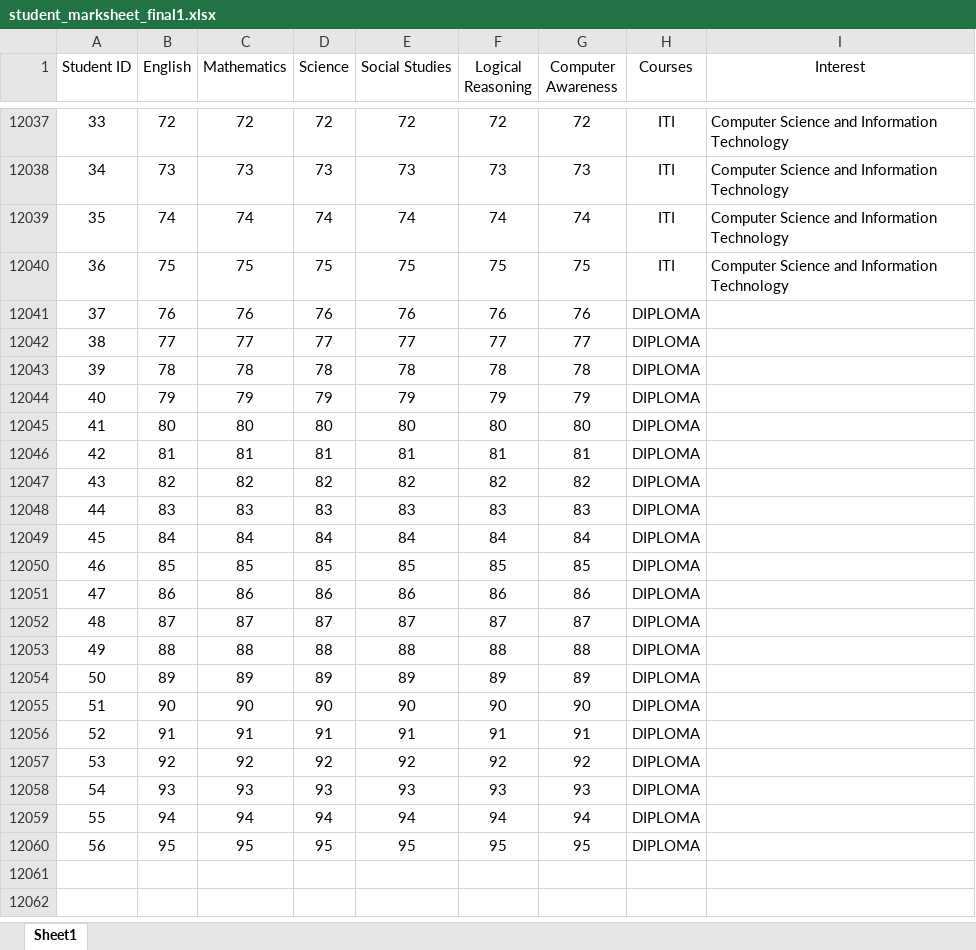
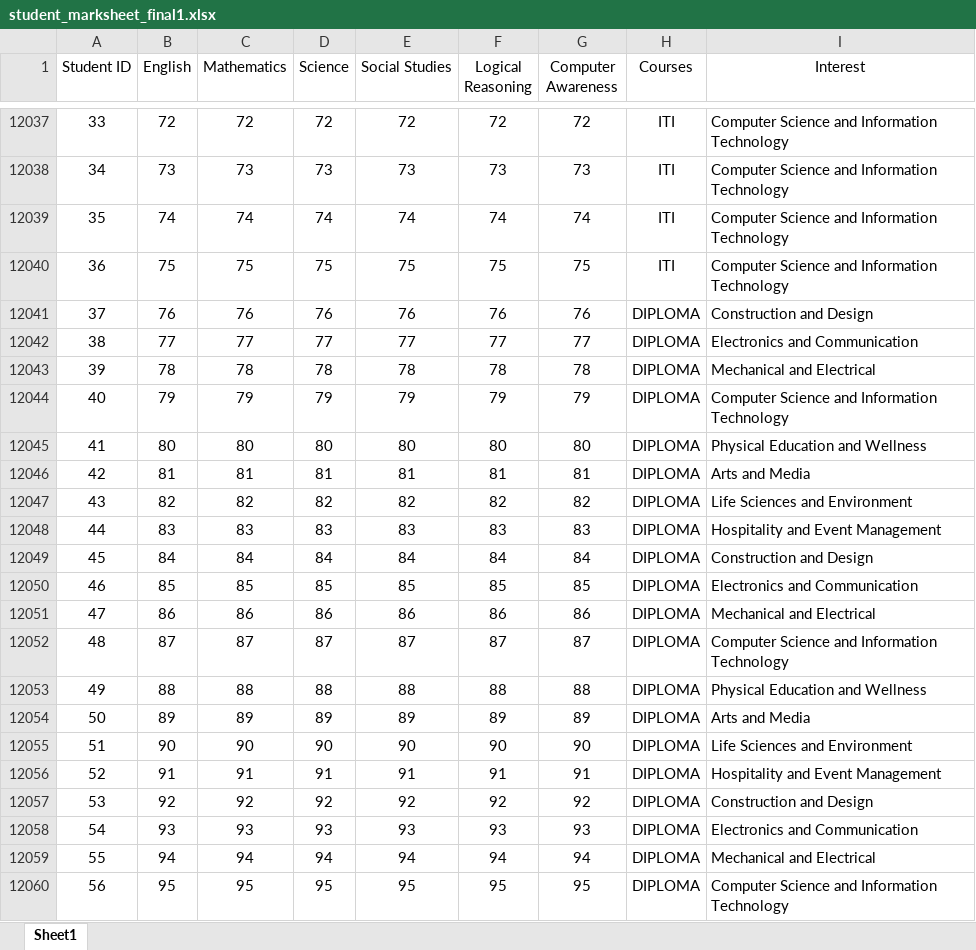
Before and after one commit to tikna1234/minor-project, an Excel workbook: student_marksheet_final1.xlsx, sheet Sheet1, drawn as a sheet; only a part is shown, gaps mark what is left out; values as stored, in another font and other column widths than the file's, no borders; the diff names each change by its address in the sheet, - before the commit and + after, or states it on an @@ line.

Commit message:
Update student_marksheet_final1.xlsx

```diff
--- a/student_marksheet_final1.xlsx (sheet Sheet1)
+++ b/student_marksheet_final1.xlsx (sheet Sheet1)
-I12041 (Interest): (empty)
+I12041 (Interest): Construction and Design
-I12042 (Interest): (empty)
+I12042 (Interest): Electronics and Communication
-I12043 (Interest): (empty)
+I12043 (Interest): Mechanical and Electrical
-I12044 (Interest): (empty)
+I12044 (Interest): Computer Science and Information Technology
-I12045 (Interest): (empty)
+I12045 (Interest): Physical Education and Wellness
-I12046 (Interest): (empty)
+I12046 (Interest): Arts and Media
-I12047 (Interest): (empty)
+I12047 (Interest): Life Sciences and Environment
-I12048 (Interest): (empty)
+I12048 (Interest): Hospitality and Event Management
-I12049 (Interest): (empty)
+I12049 (Interest): Construction and Design
-I12050 (Interest): (empty)
+I12050 (Interest): Electronics and Communication
-I12051 (Interest): (empty)
+I12051 (Interest): Mechanical and Electrical
-I12052 (Interest): (empty)
+I12052 (Interest): Computer Science and Information Technology
-I12053 (Interest): (empty)
+I12053 (Interest): Physical Education and Wellness
-I12054 (Interest): (empty)
+I12054 (Interest): Arts and Media
-I12055 (Interest): (empty)
+I12055 (Interest): Life Sciences and Environment
-I12056 (Interest): (empty)
+I12056 (Interest): Hospitality and Event Management
-I12057 (Interest): (empty)
+I12057 (Interest): Construction and Design
-I12058 (Interest): (empty)
+I12058 (Interest): Electronics and Communication
-I12059 (Interest): (empty)
+I12059 (Interest): Mechanical and Electrical
-I12060 (Interest): (empty)
+I12060 (Interest): Computer Science and Information Technology
```
